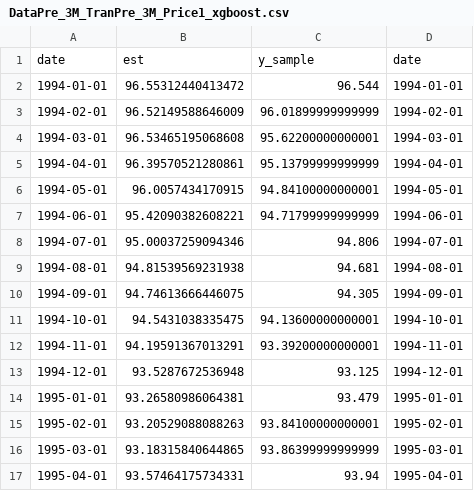
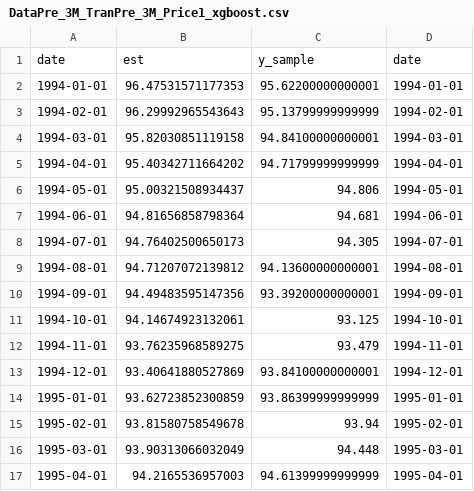
Before and after one commit to wgcgxp/ZJU_FIS_Group_Project, a CSV file: XGBoost_Pre_3_M/Out/DataPre_3M_TranPre_3M_Price1_xgboost.csv, drawn as a sheet; only a part is shown; the diff covers the shown part only.

Commit message:
XGBoost_Pre_3_M

```diff
--- a/XGBoost_Pre_3_M/Out/DataPre_3M_TranPre_3M_Price1_xgboost.csv
+++ b/XGBoost_Pre_3_M/Out/DataPre_3M_TranPre_3M_Price1_xgboost.csv
@@ -1,17 +1,17 @@
 date,est,y_sample,date
-1994-01-01,96.55312440413472,96.544,1994-01-01
-1994-02-01,96.52149588646009,96.01899999999999,1994-02-01
-1994-03-01,96.53465195068608,95.62200000000001,1994-03-01
-1994-04-01,96.39570521280861,95.13799999999999,1994-04-01
-1994-05-01,96.0057434170915,94.84100000000001,1994-05-01
-1994-06-01,95.42090382608221,94.71799999999999,1994-06-01
-1994-07-01,95.00037259094346,94.806,1994-07-01
-1994-08-01,94.81539569231938,94.681,1994-08-01
-1994-09-01,94.74613666446075,94.305,1994-09-01
-1994-10-01,94.5431038335475,94.13600000000001,1994-10-01
-1994-11-01,94.19591367013291,93.39200000000001,1994-11-01
-1994-12-01,93.5287672536948,93.125,1994-12-01
-1995-01-01,93.26580986064381,93.479,1995-01-01
-1995-02-01,93.20529088088263,93.84100000000001,1995-02-01
-1995-03-01,93.18315840644865,93.86399999999999,1995-03-01
-1995-04-01,93.57464175734331,93.94,1995-04-01
+1994-01-01,96.47531571177353,95.62200000000001,1994-01-01
+1994-02-01,96.29992965543643,95.13799999999999,1994-02-01
+1994-03-01,95.82030851119158,94.84100000000001,1994-03-01
+1994-04-01,95.40342711664202,94.71799999999999,1994-04-01
+1994-05-01,95.00321508934437,94.806,1994-05-01
+1994-06-01,94.81656858798364,94.681,1994-06-01
+1994-07-01,94.76402500650173,94.305,1994-07-01
+1994-08-01,94.71207072139812,94.13600000000001,1994-08-01
+1994-09-01,94.49483595147356,93.39200000000001,1994-09-01
+1994-10-01,94.14674923132061,93.125,1994-10-01
+1994-11-01,93.76235968589275,93.479,1994-11-01
+1994-12-01,93.40641880527869,93.84100000000001,1994-12-01
+1995-01-01,93.62723852300859,93.86399999999999,1995-01-01
+1995-02-01,93.81580758549678,93.94,1995-02-01
+1995-03-01,93.90313066032049,94.448,1995-03-01
+1995-04-01,94.2165536957003,94.61399999999999,1995-04-01
```
Also changed, not shown: 112 edited cells elsewhere in this file, XGBoost_Pre_3_M/Out/DataPre_3M_TranPre_3M_price3_xgboost.csv, XGBoost_Pre_3_M/Out/DataPre_3M_TranPre_3M_price4_xgboost.csv, 8 other files.
